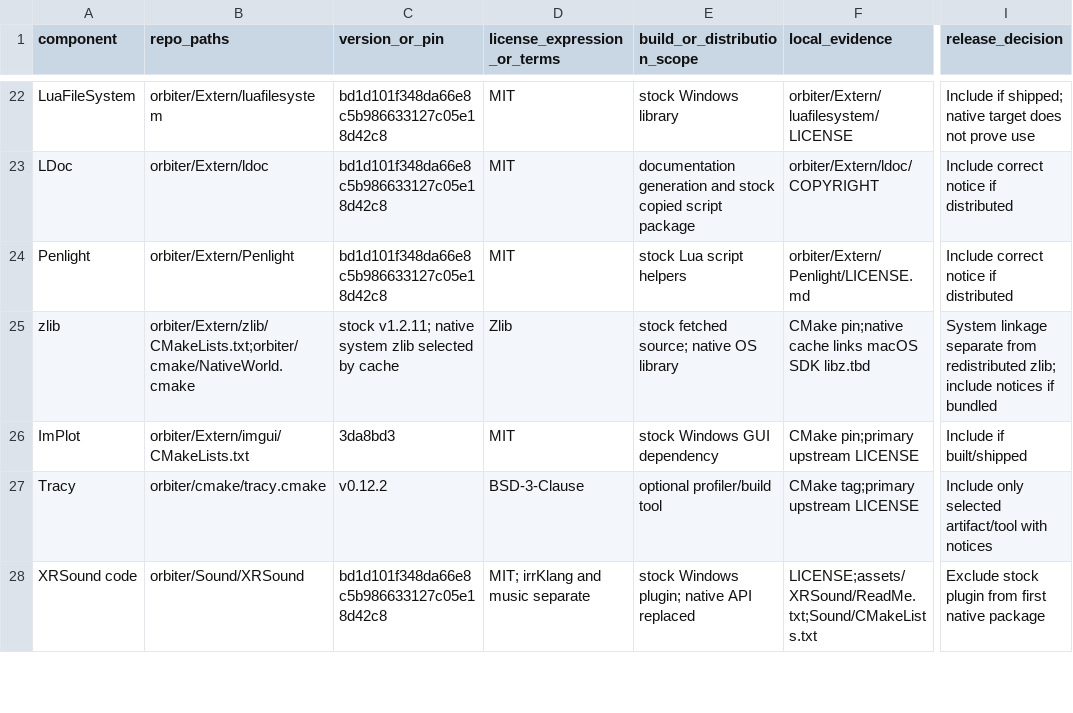
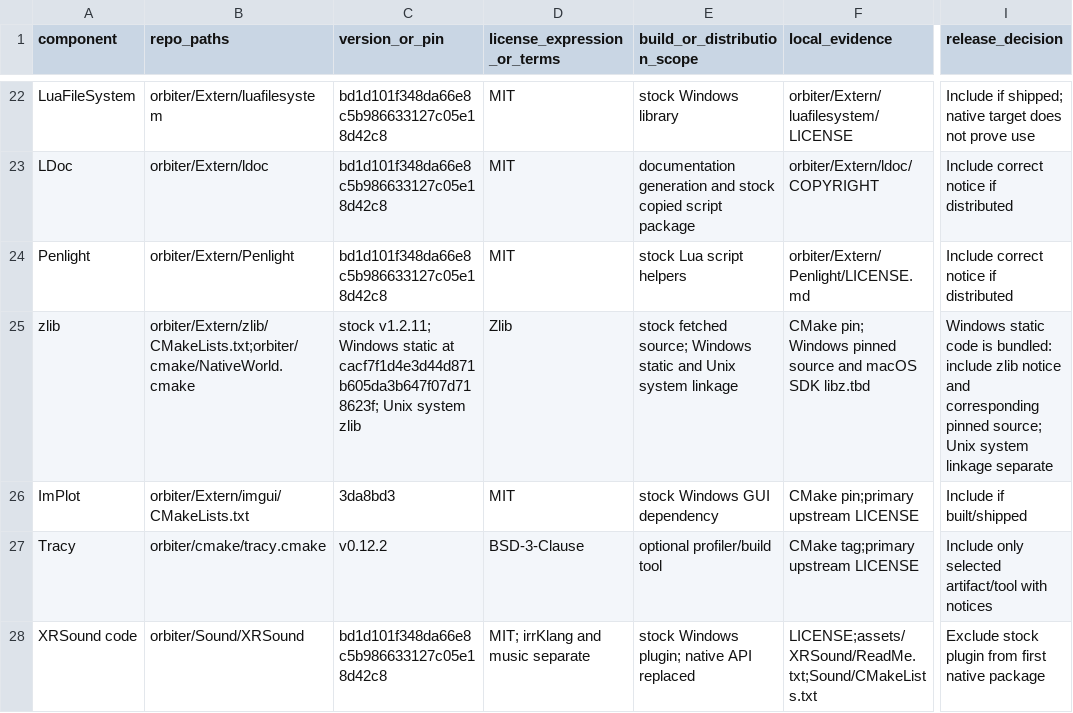
Before and after one commit to LucioFranco/orbiter-native, a CSV file: docs/licensing/COMPONENT-LICENSE-INVENTORY.csv, drawn as a sheet; only a part is shown, gaps mark what is left out; the diff names each change by its address in the sheet, - before the commit and + after, or states it on an @@ line.

```diff
--- a/docs/licensing/COMPONENT-LICENSE-INVENTORY.csv
+++ b/docs/licensing/COMPONENT-LICENSE-INVENTORY.csv
-C25 (version_or_pin): stock v1.2.11; native system zlib selected by cache
+C25 (version_or_pin): stock v1.2.11; Windows static at cacf7f1d4e3d44d871b605da3b647f07d718623f; Unix system zlib
-E25 (build_or_distribution_scope): …fetched source; native OS library
+E25 (build_or_distribution_scope): …fetched source; Windows static and Unix system linkage
-F25 (local_evidence): CMake pin;native cache links macOS SDK…
+F25 (local_evidence): CMake pin; Windows pinned source and macOS SDK…
-I25 (release_decision): System linkage separate from redistributed zlib; include notices if bundled
+I25 (release_decision): Windows static code is bundled: include zlib notice and corresponding pinned source; Unix system linkage separate
```
Also changed, not shown: 4 other files.
